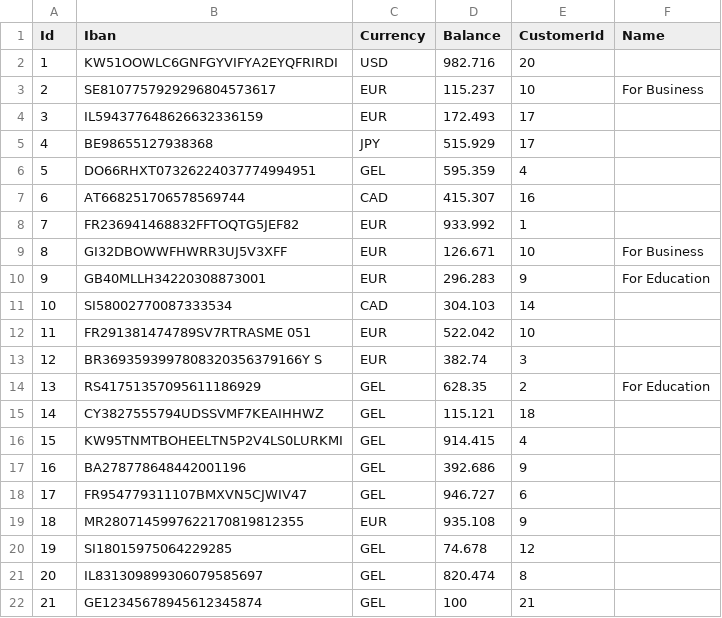
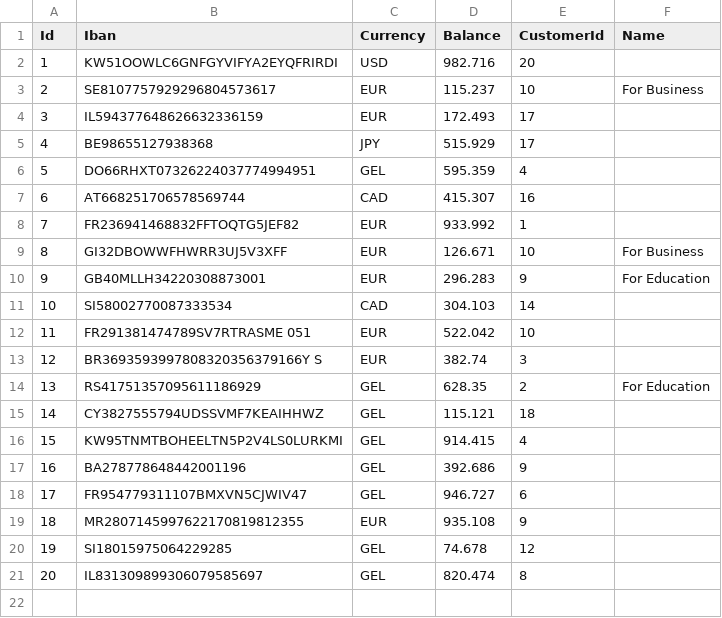
Before and after one commit to nikachkharti/JP-TS-15, a CSV file: JP-TS-15/JPTS15Bank/Data/Accounts.csv, drawn as a sheet.

Commit message:
Account create logic added

```diff
--- a/JP-TS-15/JPTS15Bank/Data/Accounts.csv
+++ b/JP-TS-15/JPTS15Bank/Data/Accounts.csv
@@ -21,2 +21 @@ Id,Iban,Currency,Balance,CustomerId,Name
 20,IL831309899306079585697,GEL,820.474,8,
-21,GE12345678945612345874,GEL,100,21,
```
Also changed, not shown: 4 other files.
